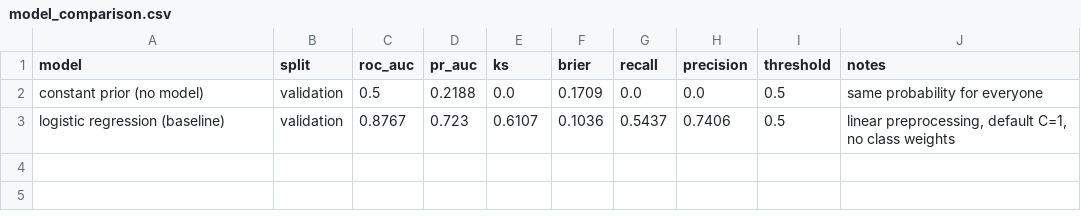
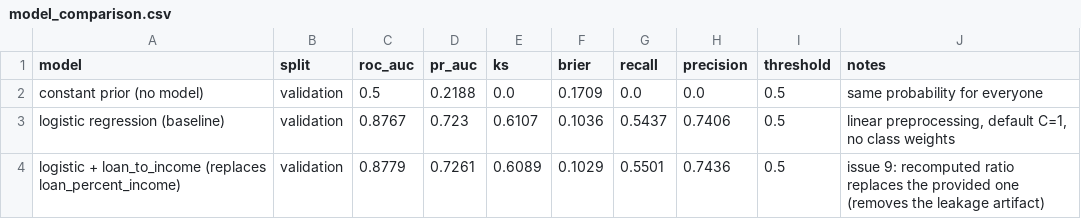
Before and after one commit to cheickbougoum90-web/credit-risk-scoring, a CSV file: reports/model_comparison.csv, drawn as a sheet; the diff names each change by its address in the sheet, - before the commit and + after, or states it on an @@ line.

Commit message:
Add feature engineering with a leakage check; replace loan_percent_income. Closes #9

```diff
--- a/reports/model_comparison.csv
+++ b/reports/model_comparison.csv
+row 4: logistic + loan_to_income (replaces loan_percent_income) | validation | 0.8779 | 0.7261 | 0.6089 | 0.1029 | 0.5501 | 0.7436 | 0.5 | issue 9: recomputed ratio replaces the provided one (removes the leakage artifact)
```
Also changed, not shown: 10 other files.
